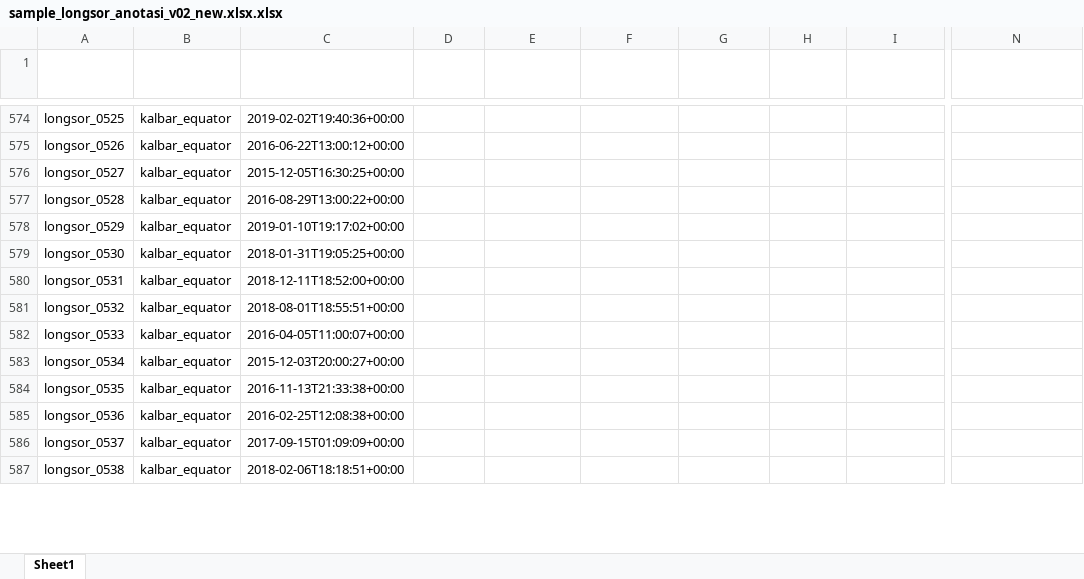
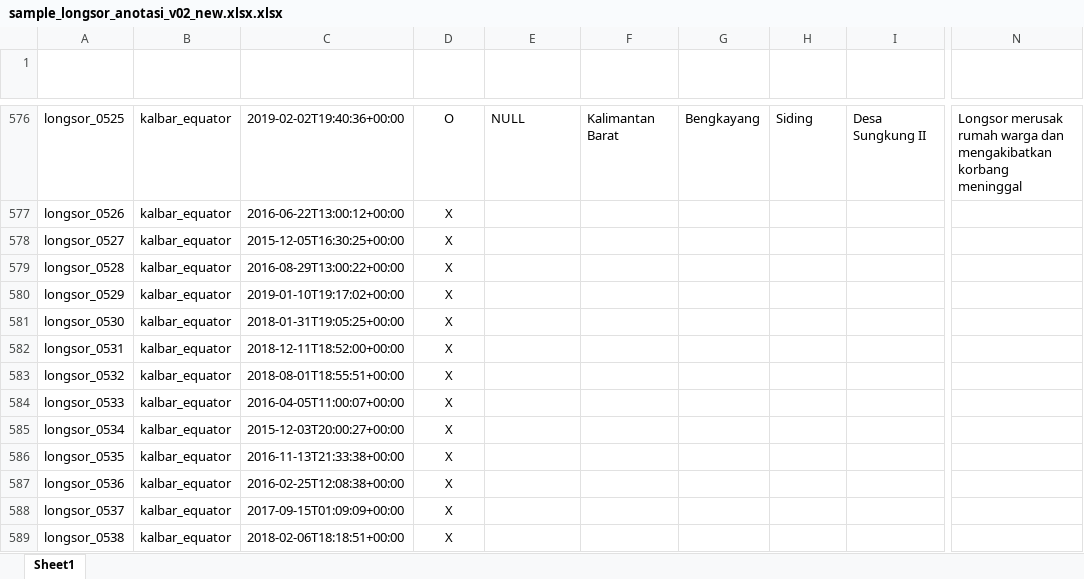
Before and after one commit to gusman/anotated_data, an Excel workbook: longsor/v02_new/sample_longsor_anotasi_v02_new.xlsx.xlsx, sheet Sheet1, drawn as a sheet; only a part is shown, gaps mark what is left out; values as stored, in another font and other column widths than the file's, no borders; table styles not drawn; addresses are those after the commit; the diff covers the shown part only; the diff names each change by its address in the sheet, - before the commit and + after, or states it on an @@ line.

```diff
--- a/longsor/v02_new/sample_longsor_anotasi_v02_new.xlsx.xlsx (sheet Sheet1)
+++ b/longsor/v02_new/sample_longsor_anotasi_v02_new.xlsx.xlsx (sheet Sheet1)
-D576 (Positif Bencana Alam): (empty)
+D576 (Positif Bencana Alam): O
-E576 (Tanggal Kejadian): (empty)
+E576 (Tanggal Kejadian): NULL
-F576 (Lokasi ADM1): (empty)
+F576 (Lokasi ADM1): Kalimantan Barat
-G576 (Lokasi ADM2): (empty)
+G576 (Lokasi ADM2): Bengkayang
-H576 (Lokasi ADM3): (empty)
+H576 (Lokasi ADM3): Siding
-I576 (Lokasi Lainnya): (empty)
+I576 (Lokasi Lainnya): Desa Sungkung II
-N576 (Dampak Lainnya): (empty)
+N576 (Dampak Lainnya): Longsor merusak rumah warga dan mengakibatkan korbang meninggal
-D577:D589 (Positif Bencana Alam): (empty)
+D577:D589 (Positif Bencana Alam): X
```
Also changed, not shown: other rows of this sheet, 1 other file.
